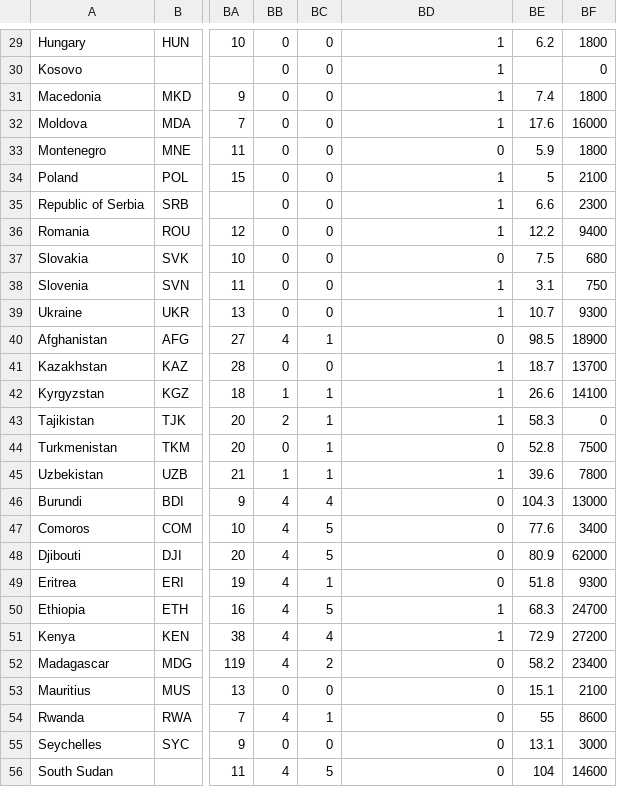
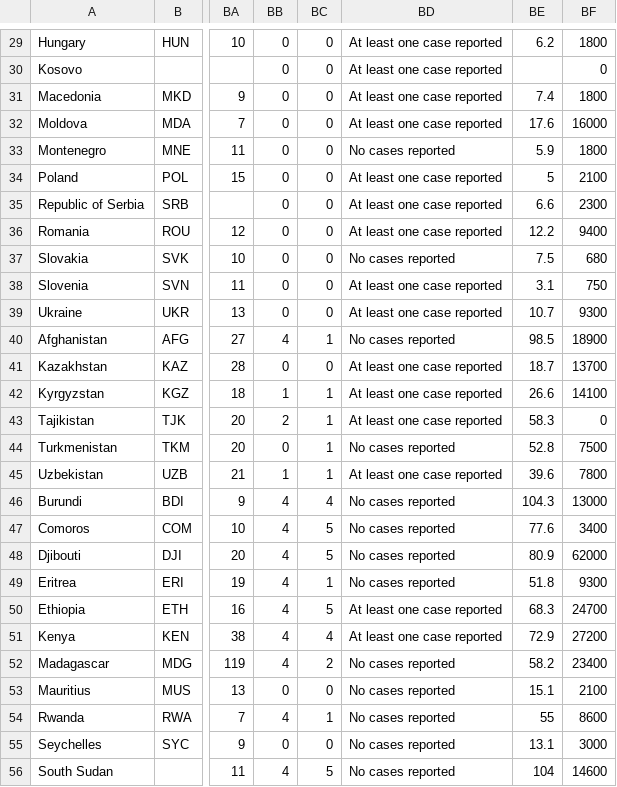
Before and after one commit to USStateDept/DiplomacyExplorer2, a CSV file: sql/PA_Data.csv, drawn as a sheet; only a part is shown, gaps mark what is left out; the diff covers the shown part only; the diff names each change by its address in the sheet, - before the commit and + after, or states it on an @@ line.

```diff
--- a/sql/PA_Data.csv
+++ b/sql/PA_Data.csv
-BD29:BD32: 1
+BD29:BD32: At least one case reported
-BD33: 0
+BD33: No cases reported
-BD34:BD36: 1
+BD34:BD36: At least one case reported
-BD37: 0
+BD37: No cases reported
-BD38:BD39: 1
+BD38:BD39: At least one case reported
-BD40: 0
+BD40: No cases reported
-BD41:BD43: 1
+BD41:BD43: At least one case reported
-BD44: 0
+BD44: No cases reported
-BD45: 1
+BD45: At least one case reported
-BD46:BD49: 0
+BD46:BD49: No cases reported
-BD50:BD51: 1
+BD50:BD51: At least one case reported
-BD52:BD56: 0
+BD52:BD56: No cases reported
```
Also changed, not shown: 166 edited cells elsewhere in this file, 4 other files.
